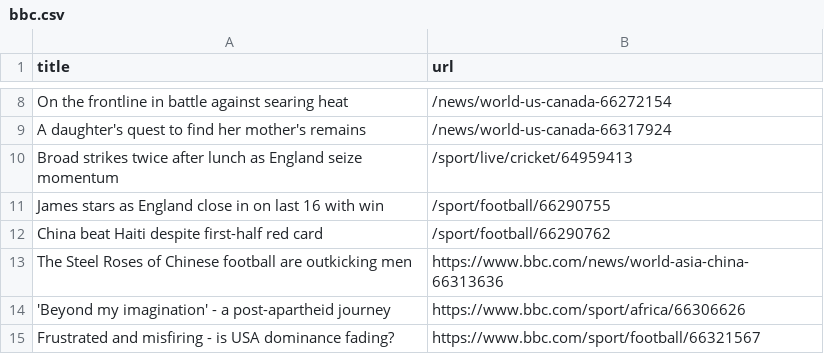
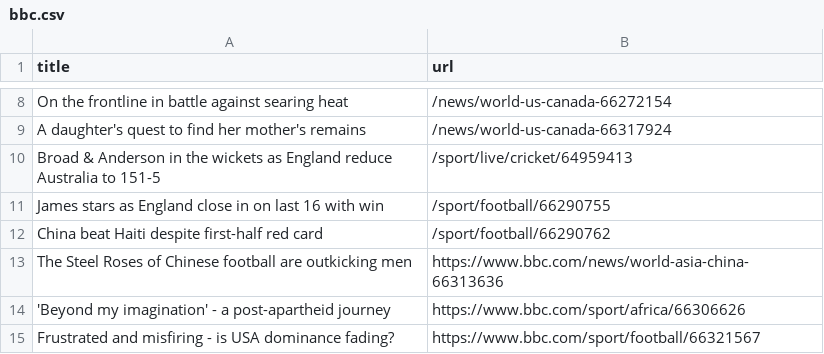
Before and after one commit to ramanshreya/automatic-scraper, a CSV file: bbc.csv, drawn as a sheet; only a part is shown, gaps mark what is left out.

```diff
--- a/bbc.csv
+++ b/bbc.csv
@@ -9,3 +9,3 @@ On the frontline in battle against searing heat,/news/world-us-canada-66272154
 A daughter's quest to find her mother's remains,/news/world-us-canada-66317924
-Broad strikes twice after lunch as England seize momentum,/sport/live/cricket/64959413
+Broad & Anderson in the wickets as England reduce Australia to 151-5,/sport/live/cricket/64959413
 James stars as England close in on last 16 with win,/sport/football/66290755
```
